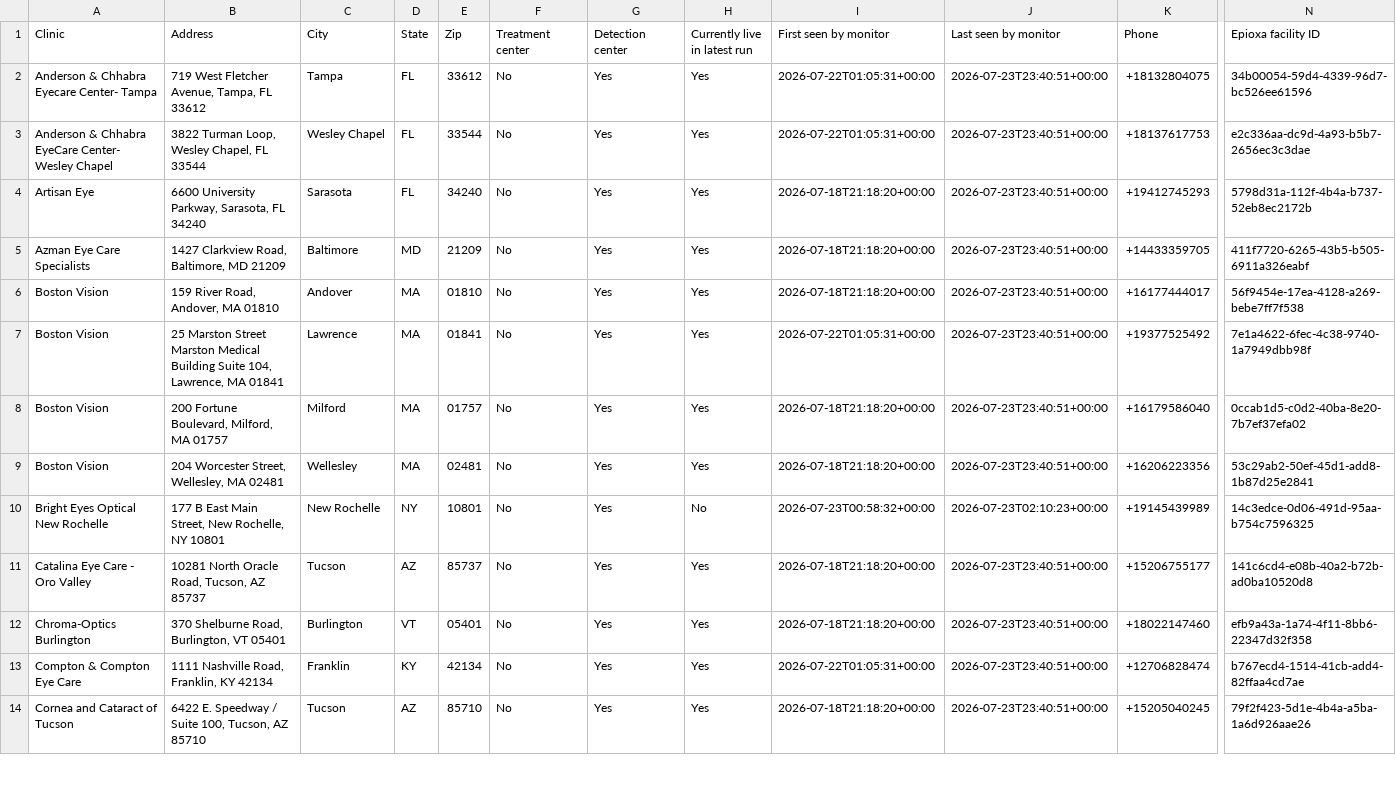
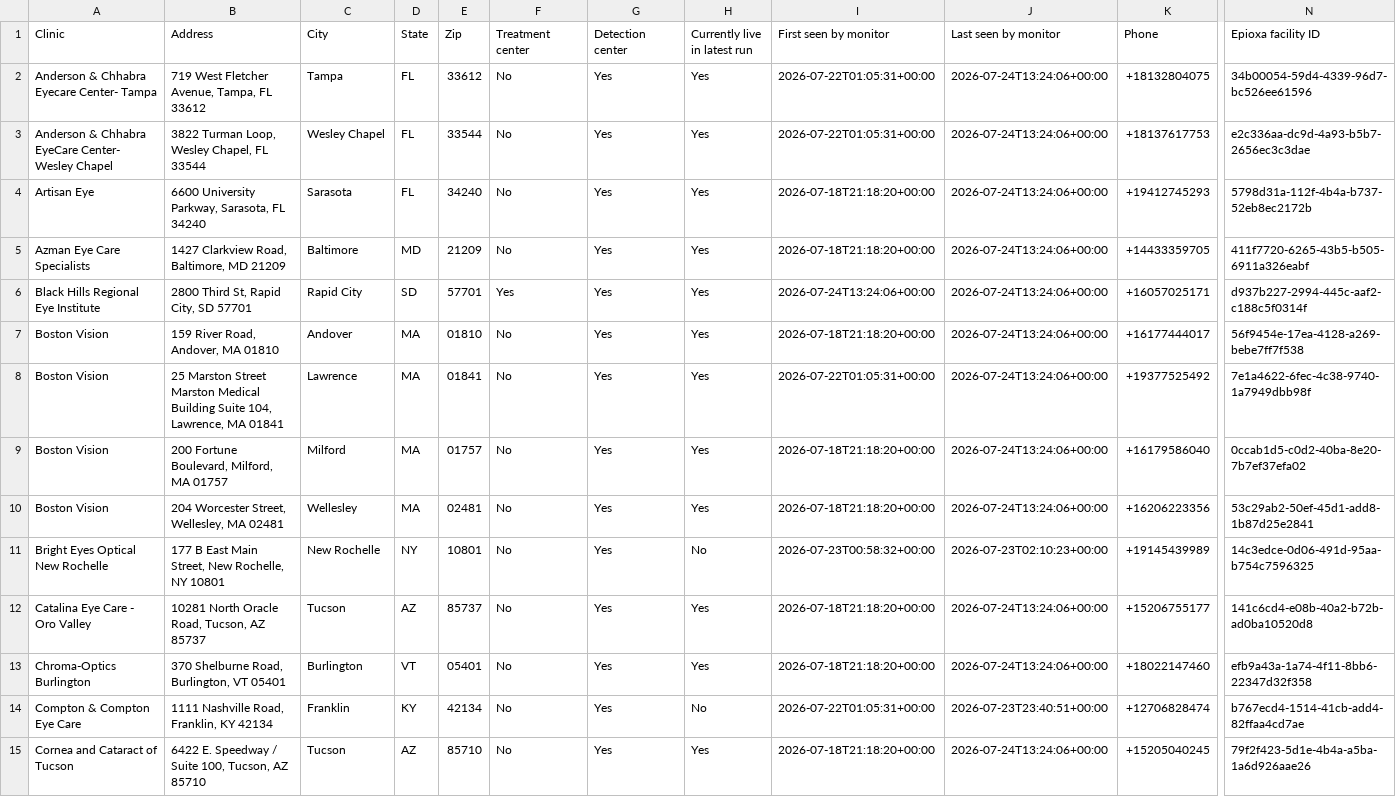
Before and after one commit to mpomroy9/epioxa-clinic-dashboard, a CSV file: outputs/epioxa-monitor-new-since-baseline.csv, drawn as a sheet; only a part is shown, gaps mark what is left out; addresses are those after the commit; rows hold the shown columns only; the diff covers the shown part only; the diff names each change by its address in the sheet, - before the commit and + after, or states it on an @@ line.

```diff
--- a/outputs/epioxa-monitor-new-since-baseline.csv
+++ b/outputs/epioxa-monitor-new-since-baseline.csv
-J2:J5 (Last seen by monitor): 2026-07-23T23:40:51+00:00
+J2:J5 (Last seen by monitor): 2026-07-24T13:24:06+00:00
+row 6: Black Hills Regional Eye Institute | 2800 Third St, Rapid City, SD 57701 | Rapid City | SD | 57701 | Yes | Yes | Yes | 2026-07-24T13:24:06+00:00 | 2026-07-24T13:24:06+00:00 | +16057025171 | d937b227-2994-445c-aaf2-c188c5f0314f
-J7:J10 (Last seen by monitor): 2026-07-23T23:40:51+00:00
+J7:J10 (Last seen by monitor): 2026-07-24T13:24:06+00:00
-J12:J13 (Last seen by monitor): 2026-07-23T23:40:51+00:00
+J12:J13 (Last seen by monitor): 2026-07-24T13:24:06+00:00
-H14 (Currently live in latest run): Yes
+H14 (Currently live in latest run): No
-J15 (Last seen by monitor): 2026-07-23T23:40:51+00:00
+J15 (Last seen by monitor): 2026-07-24T13:24:06+00:00
```
Also changed, not shown: 6 added rows and 27 edited cells elsewhere in this file, outputs/epioxa-monitor-tracked-clinics.csv, 6 other files.
